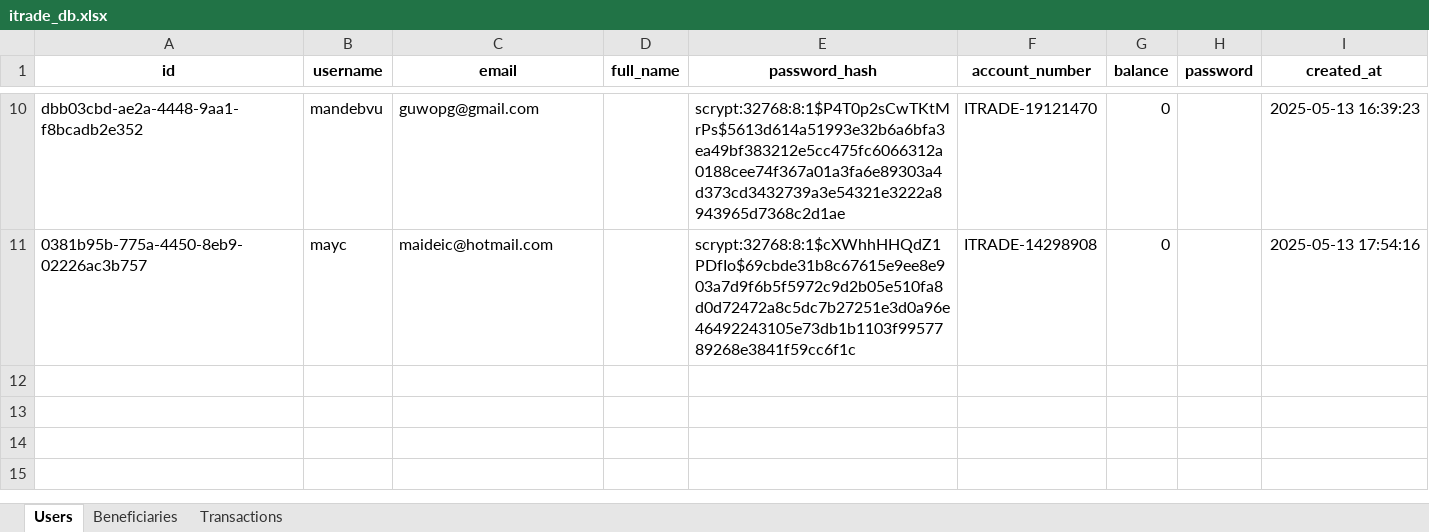
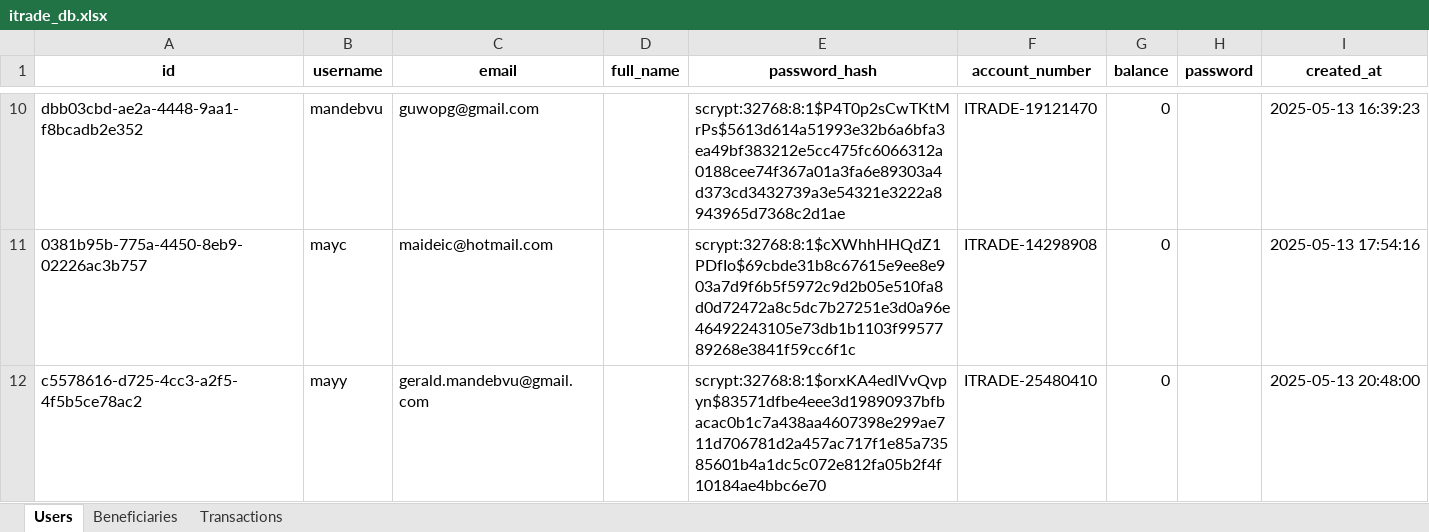
Before and after one commit to JuniorsDad3/iTradeAfrika, an Excel workbook: data/itrade_db.xlsx, sheet Users, drawn as a sheet; only a part is shown, gaps mark what is left out; values as stored, in another font and other column widths than the file's, no borders; the diff names each change by its address in the sheet, - before the commit and + after, or states it on an @@ line.

Commit message:
Fix registration email, update Dockerfile, and improve user feedback

```diff
--- a/data/itrade_db.xlsx (sheet Users)
+++ b/data/itrade_db.xlsx (sheet Users)
+row 12: c5578616-d725-4cc3-a2f5-4f5b5ce78ac2 | mayy | gerald.mandebvu@gmail.com |  | scrypt:32768:8:1$orxKA4edlVvQvpyn$83571dfbe4eee3d19890937bfbacac0b1c7a438aa4607398e299ae711d706781d2a457ac717f1e85a73585601b4a1dc5c072e812fa05b2f4f10184ae4bbc6e70 | ITRADE-25480410 | 0 |  | 2025-05-13 20:48:00
```
Also changed, not shown: 2 other files.
